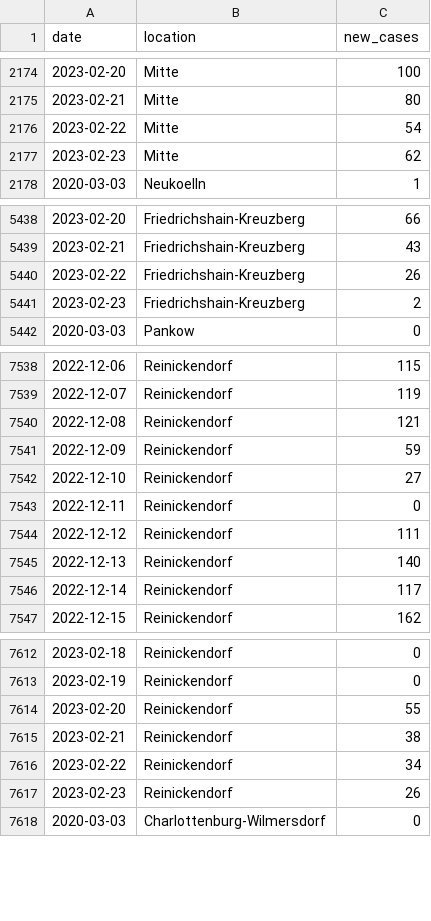
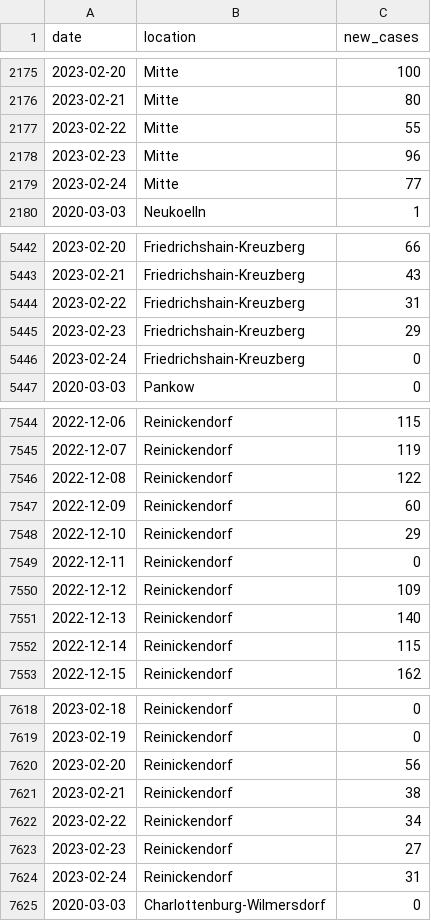
Before and after one commit to bjornpiltz/covid_berlin, a CSV file: LAGeSo.csv, drawn as a sheet; only a part is shown, gaps mark what is left out; the diff covers the shown part only.

Commit message:
Github Action autocommit

```diff
--- a/LAGeSo.csv
+++ b/LAGeSo.csv
@@ -2175,4 +2176,5 @@ date,location,new_cases
 2023-02-21,Mitte,80
-2023-02-22,Mitte,54
-2023-02-23,Mitte,62
+2023-02-22,Mitte,55
+2023-02-23,Mitte,96
+2023-02-24,Mitte,77
 2020-03-03,Neukoelln,1
@@ -5439,4 +5443,5 @@ date,location,new_cases
 2023-02-21,Friedrichshain-Kreuzberg,43
-2023-02-22,Friedrichshain-Kreuzberg,26
-2023-02-23,Friedrichshain-Kreuzberg,2
+2023-02-22,Friedrichshain-Kreuzberg,31
+2023-02-23,Friedrichshain-Kreuzberg,29
+2023-02-24,Friedrichshain-Kreuzberg,0
 2020-03-03,Pankow,0
@@ -7539,9 +7545,9 @@ date,location,new_cases
 2022-12-07,Reinickendorf,119
-2022-12-08,Reinickendorf,121
-2022-12-09,Reinickendorf,59
-2022-12-10,Reinickendorf,27
+2022-12-08,Reinickendorf,122
+2022-12-09,Reinickendorf,60
+2022-12-10,Reinickendorf,29
 2022-12-11,Reinickendorf,0
-2022-12-12,Reinickendorf,111
+2022-12-12,Reinickendorf,109
 2022-12-13,Reinickendorf,140
-2022-12-14,Reinickendorf,117
+2022-12-14,Reinickendorf,115
 2022-12-15,Reinickendorf,162
@@ -7613,6 +7619,7 @@ date,location,new_cases
 2023-02-19,Reinickendorf,0
-2023-02-20,Reinickendorf,55
+2023-02-20,Reinickendorf,56
 2023-02-21,Reinickendorf,38
 2023-02-22,Reinickendorf,34
-2023-02-23,Reinickendorf,26
+2023-02-23,Reinickendorf,27
+2023-02-24,Reinickendorf,31
 2020-03-03,Charlottenburg-Wilmersdorf,0
```
Also changed, not shown: 9 added rows and 11 edited cells elsewhere in this file.
